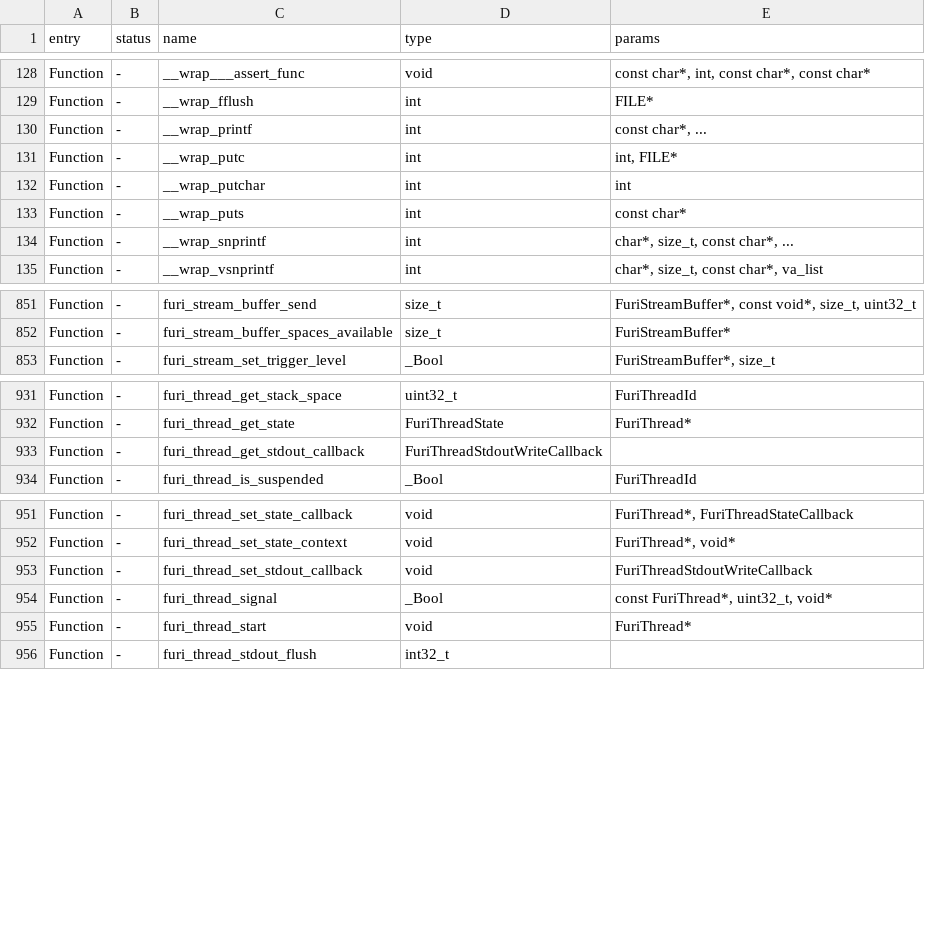
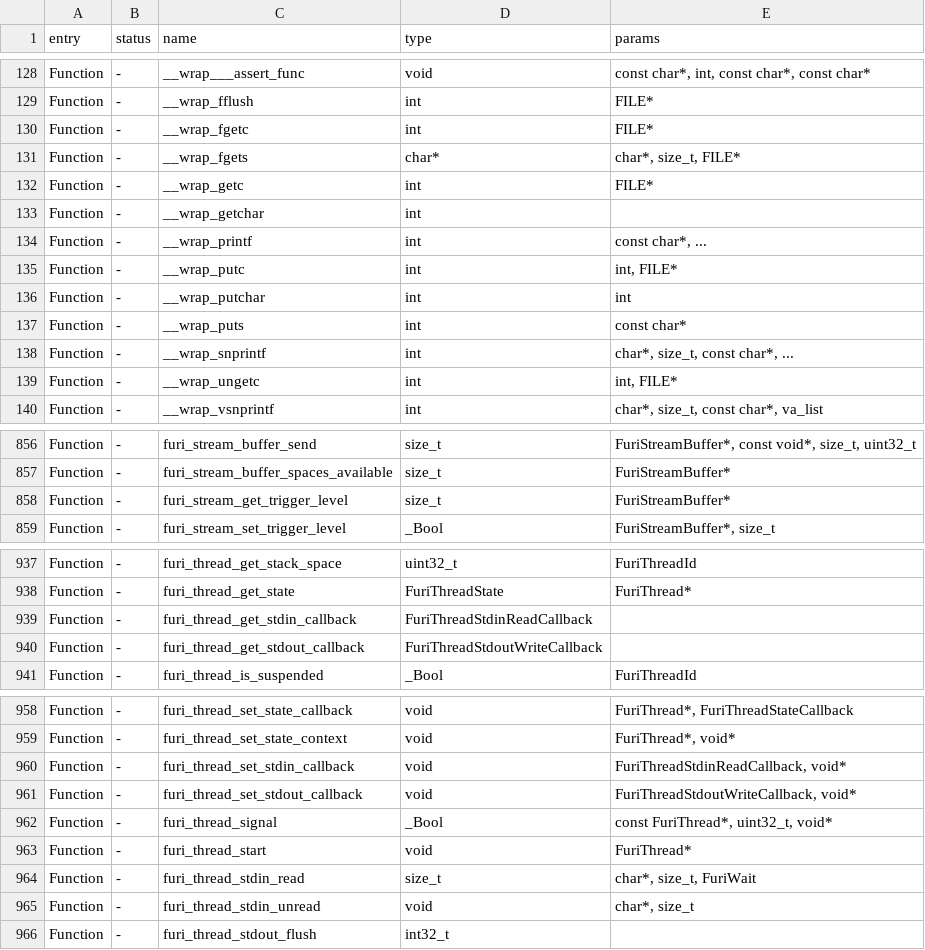
Before and after one commit to Pranav-Karra-3301/busybar-firmware, a CSV file: targets/f20/api_symbols.csv, drawn as a sheet; only a part is shown, gaps mark what is left out.

Commit message:
fbt: externalized build system with single entry point (#25)
* fbtng: sync with fz-fw

* fbtng: new entrypoint with bootstrap

* toolchain: v41

* fbt: updated ep code, bringing back submodule sync

* fbt: switched ng repo to submodule

* fbt: switched bootstrap/toolchain init code to submodule

* fbtng: rtos, core layers

* fbt: renamed entrypoint back to fbt for compat

* fbt: bumped fbtng version

* fbt: fixed ep logic on Windows with submodule handling; disabled SDK from fw artifacts

* fbt: fixed handling of build dir path

* fbt: fixed subl_project generation

* fbt: updated README

```diff
--- a/targets/f20/api_symbols.csv
+++ b/targets/f20/api_symbols.csv
@@ -129,2 +129,6 @@ Function,-,__wrap___assert_func,void,"const char*, int, const char*, const char*
 Function,-,__wrap_fflush,int,FILE*
+Function,-,__wrap_fgetc,int,FILE*
+Function,-,__wrap_fgets,char*,"char*, size_t, FILE*"
+Function,-,__wrap_getc,int,FILE*
+Function,-,__wrap_getchar,int,
 Function,-,__wrap_printf,int,"const char*, ..."
@@ -134,2 +138,3 @@ Function,-,__wrap_puts,int,const char*
 Function,-,__wrap_snprintf,int,"char*, size_t, const char*, ..."
+Function,-,__wrap_ungetc,int,"int, FILE*"
 Function,-,__wrap_vsnprintf,int,"char*, size_t, const char*, va_list"
@@ -852,2 +857,3 @@ Function,-,furi_stream_buffer_send,size_t,"FuriStreamBuffer*, const void*, size_
 Function,-,furi_stream_buffer_spaces_available,size_t,FuriStreamBuffer*
+Function,-,furi_stream_get_trigger_level,size_t,FuriStreamBuffer*
 Function,-,furi_stream_set_trigger_level,_Bool,"FuriStreamBuffer*, size_t"
@@ -932,2 +938,3 @@ Function,-,furi_thread_get_stack_space,uint32_t,FuriThreadId
 Function,-,furi_thread_get_state,FuriThreadState,FuriThread*
+Function,-,furi_thread_get_stdin_callback,FuriThreadStdinReadCallback,
 Function,-,furi_thread_get_stdout_callback,FuriThreadStdoutWriteCallback,
@@ -952,5 +959,8 @@ Function,-,furi_thread_set_state_callback,void,"FuriThread*, FuriThreadStateCall
 Function,-,furi_thread_set_state_context,void,"FuriThread*, void*"
-Function,-,furi_thread_set_stdout_callback,void,FuriThreadStdoutWriteCallback
+Function,-,furi_thread_set_stdin_callback,void,"FuriThreadStdinReadCallback, void*"
+Function,-,furi_thread_set_stdout_callback,void,"FuriThreadStdoutWriteCallback, void*"
 Function,-,furi_thread_signal,_Bool,"const FuriThread*, uint32_t, void*"
 Function,-,furi_thread_start,void,FuriThread*
+Function,-,furi_thread_stdin_read,size_t,"char*, size_t, FuriWait"
+Function,-,furi_thread_stdin_unread,void,"char*, size_t"
 Function,-,furi_thread_stdout_flush,int32_t,
```
Also changed, not shown: 19 other files.
